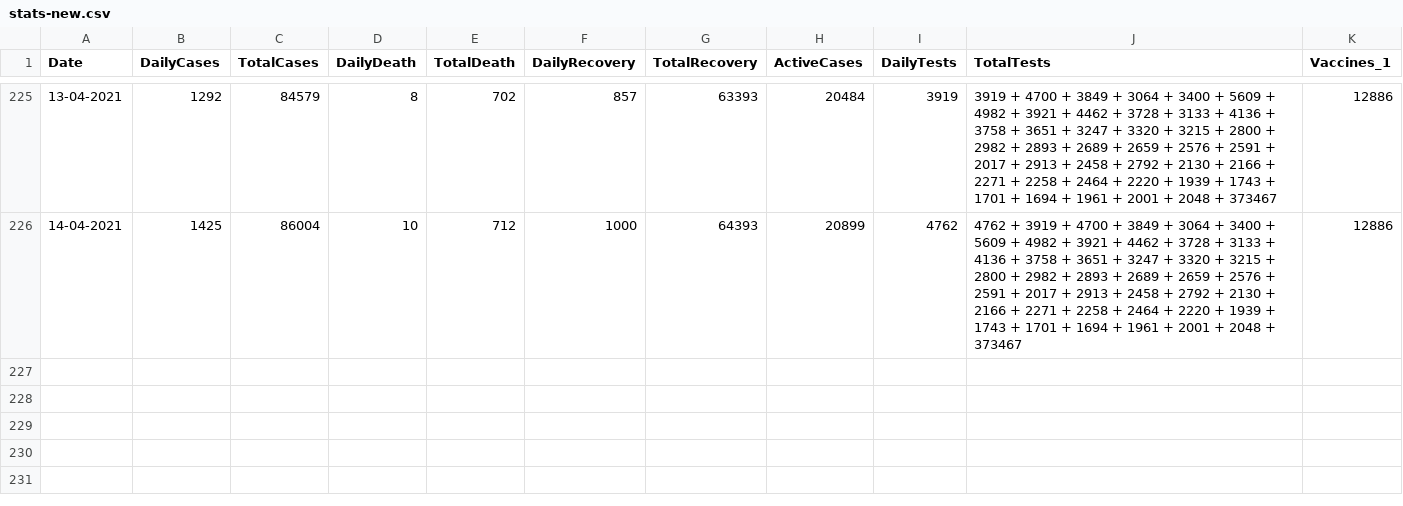
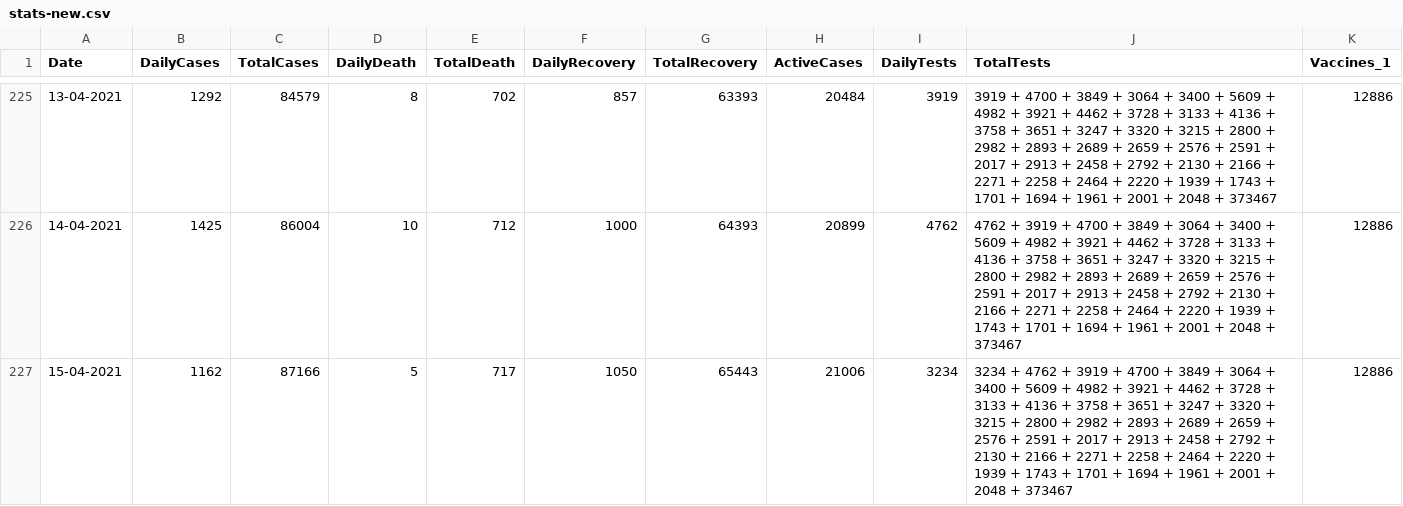
Before and after one commit to Mona-ruzzi/mohammedalrozzi.github.io, a CSV file: assets/stats-new.csv, drawn as a sheet; only a part is shown, gaps mark what is left out; the diff names each change by its address in the sheet, - before the commit and + after, or states it on an @@ line.

Commit message:
15-04

```diff
--- a/assets/stats-new.csv
+++ b/assets/stats-new.csv
+row 227: 15-04-2021 | 1162 | 87166 | 5 | 717 | 1050 | 65443 | 21006 | 3234 | 3234 + 4762 + 3919 + 4700 + 3849 + 3064 + 3400 + 5609 + 4982 + 3921 + 4462 + 3728 + 3133 + 4136 + 3758 + 3651 + 3247 + 3320 + 3215 + 2800 + 2982 + 2893 + 2689 + 2659 + 2576 + 2591 + 2017 + 2913 + 2458 + 2792 + 2130 + 2166 + 2271 + 2258 + 2464 + 2220 + 1939 + 1743 + 1701 + 1694 + 1961 + 2001 + 2048 + 373467 | 12886
```
